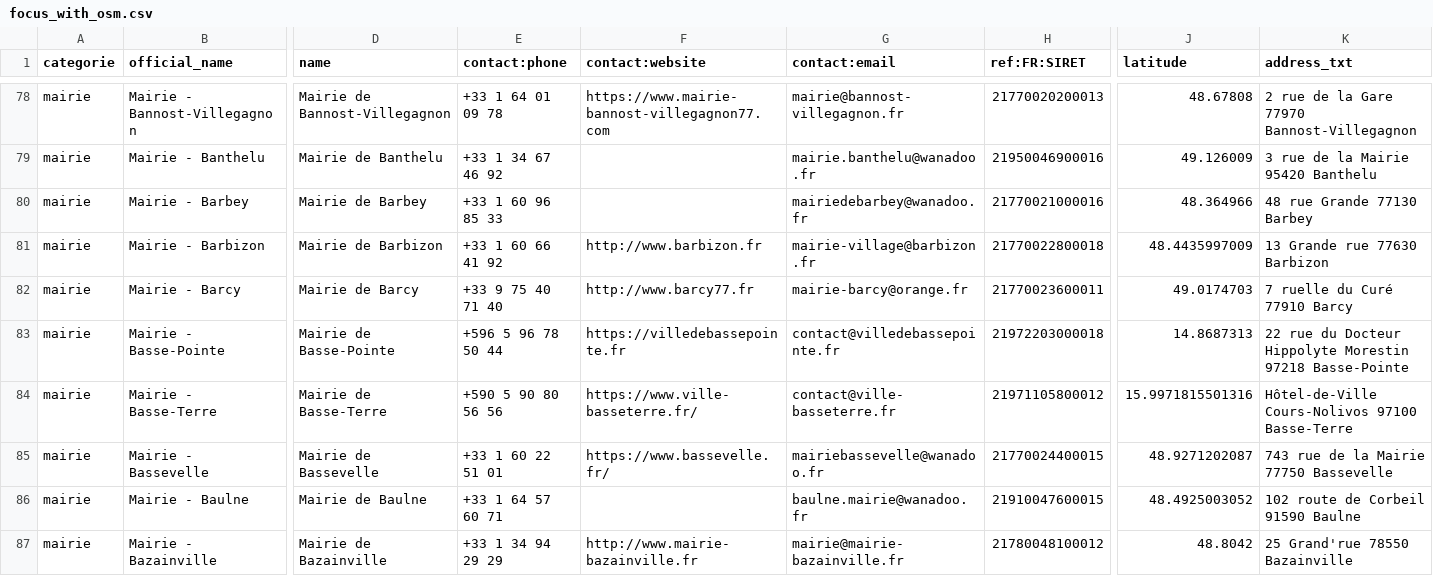
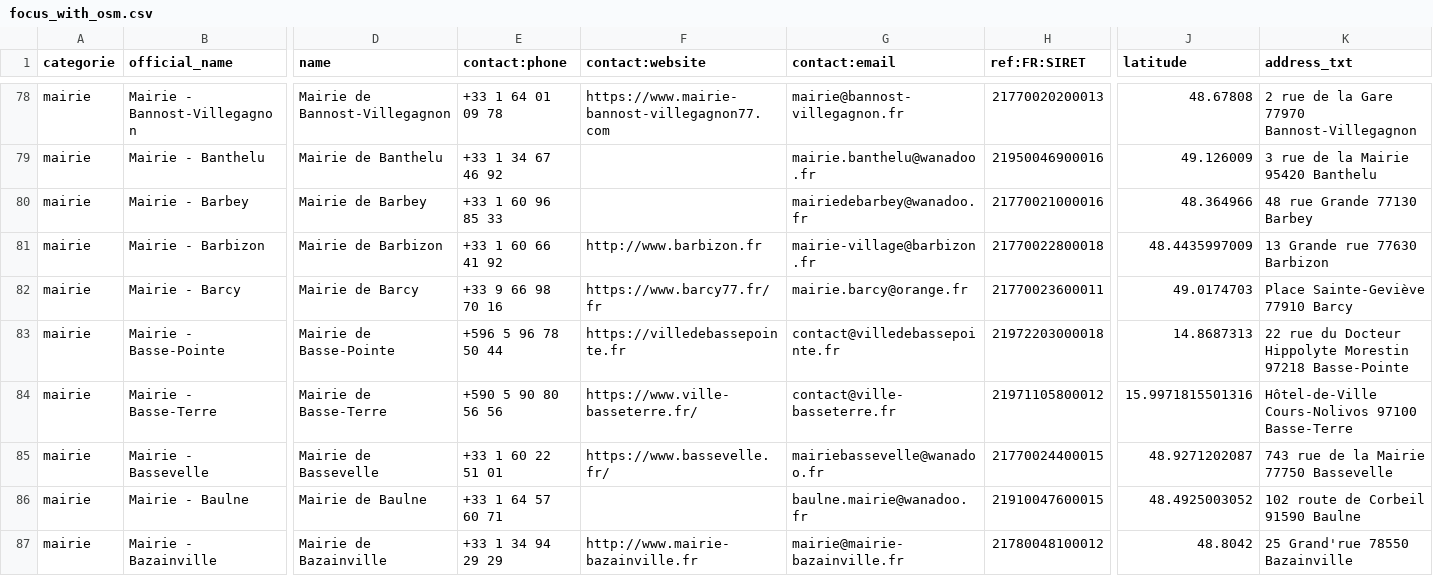
Before and after one commit to nlehuby/sepuqu, a CSV file: focus_with_osm.csv, drawn as a sheet; only a part is shown, gaps mark what is left out; the diff covers the shown part only; the diff names each change by its address in the sheet, - before the commit and + after, or states it on an @@ line.

```diff
--- a/focus_with_osm.csv
+++ b/focus_with_osm.csv
-E82 (contact:phone): +33 9 75 40 71 40
+E82 (contact:phone): +33 9 66 98 70 16
-F82 (contact:website): http://www.barcy77.fr
+F82 (contact:website): https://www.barcy77.fr/fr
-G82 (contact:email): mairie-barcy@orange.fr
+G82 (contact:email): mairie.barcy@orange.fr
-K82 (address_txt): 7 ruelle du Curé 77910 Barcy
+K82 (address_txt): Place Sainte-Geviève 77910 Barcy
```
Also changed, not shown: 12 edited cells elsewhere in this file.
